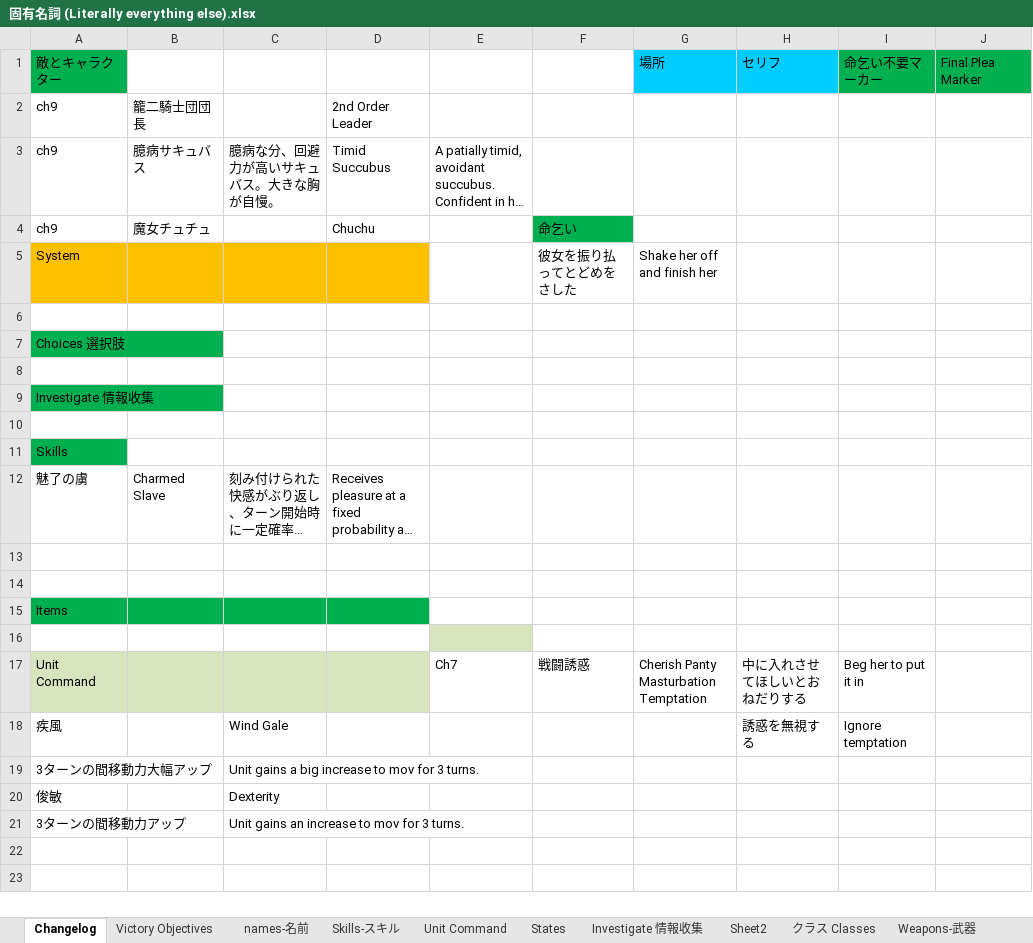
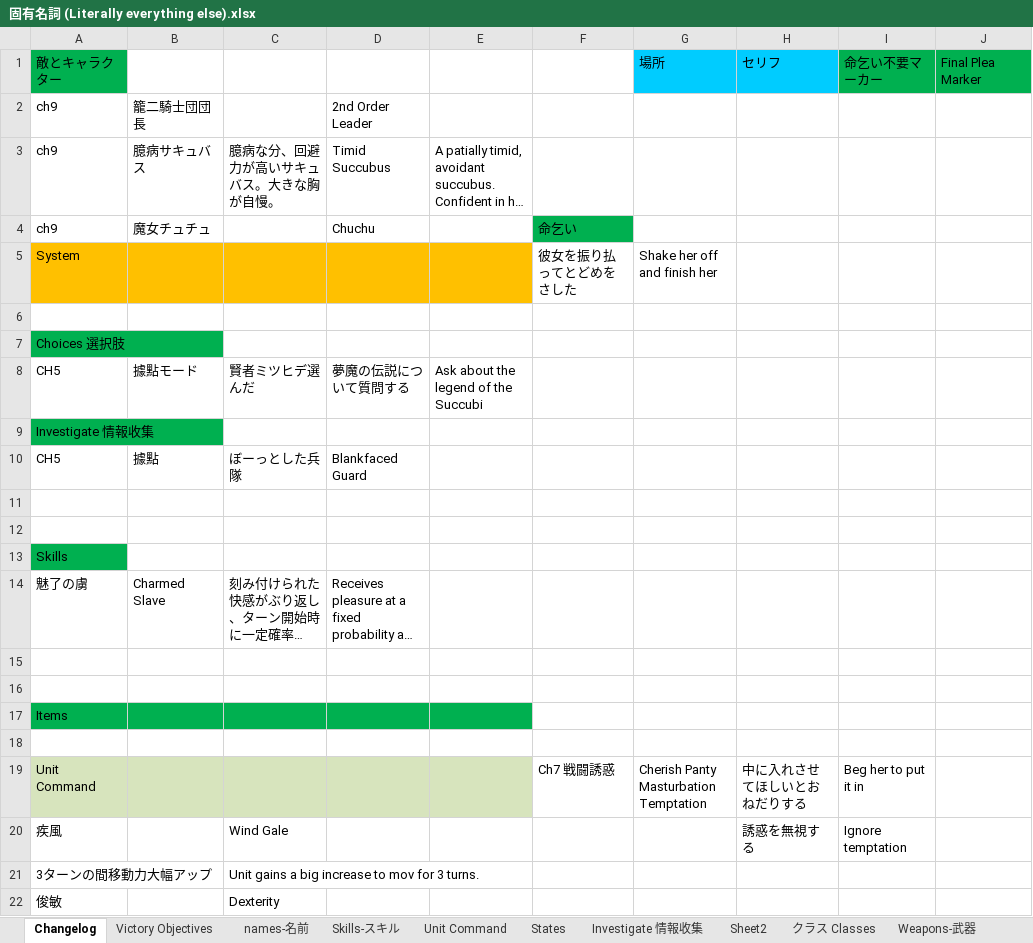
Before and after one commit to Giratena/Succubus-Senki-Translation-Project, an Excel workbook: 固有名詞 (Literally everything else).xlsx, sheet Changelog, drawn as a sheet; only a part is shown; the shorter side is filled out with more unchanged rows; long unchanged cells end in …; values as stored, in another font and other column widths than the file's, no borders; addresses are those after the commit; the diff names each change by its address in the sheet, - before the commit and + after, or states it on an @@ line.

```diff
--- a/固有名詞 (Literally everything else).xlsx (sheet Changelog)
+++ b/固有名詞 (Literally everything else).xlsx (sheet Changelog)
-E5 fill: none
+E5 fill: #FFC000
+row 8: CH5 | 據點モード | 賢者ミツヒデ選んだ | 夢魔の伝説について質問する | Ask about the legend of the Succubi
+row 10: CH5 | 據點 | ぼーっとした兵隊 | Blankfaced Guard
-E17 fill: none
+E17 fill: #00B050
-E18 fill: #D7E4BD
+E18 fill: none
-E19: Ch7
+E19: (empty)
-E19 fill: none
+E19 fill: #D7E4BD
-F19: 戦闘誘惑
+F19: Ch7 戦闘誘惑
```
Also changed, not shown: sheet Investigate 情報收集, 9 other files.
